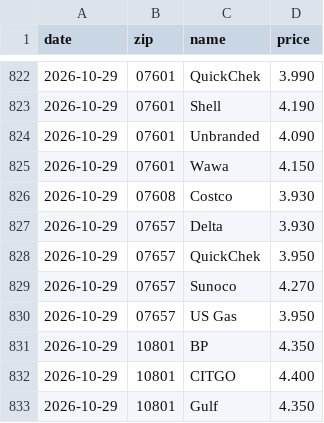
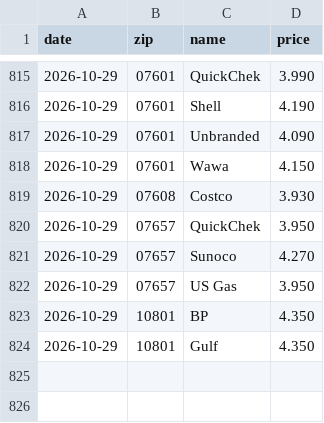
Before and after one commit to dreamerskymaster/costco_fuel_notifier, a CSV file: data/us_station_history.csv, drawn as a sheet; only a part is shown, gaps mark what is left out; the diff covers the shown part only; the diff names each change by its address in the sheet, - before the commit and + after, or states it on an @@ line.

```diff
--- a/data/us_station_history.csv
+++ b/data/us_station_history.csv
-row 827: 2026-10-29 | 07657 | Delta | 3.930
-row 832: 2026-10-29 | 10801 | CITGO | 4.400
```
Also changed, not shown: 7 removed rows and 1 edited cell elsewhere in this file, 2 other files.
